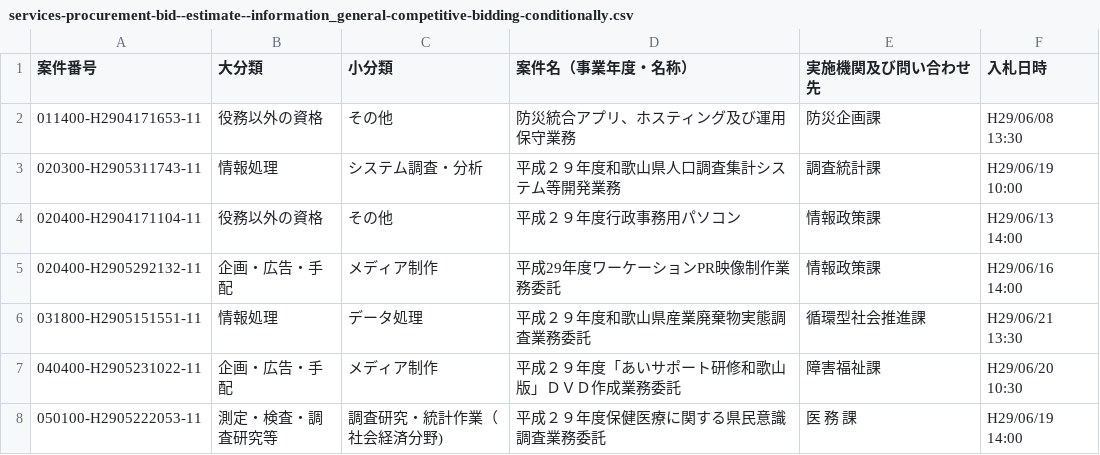
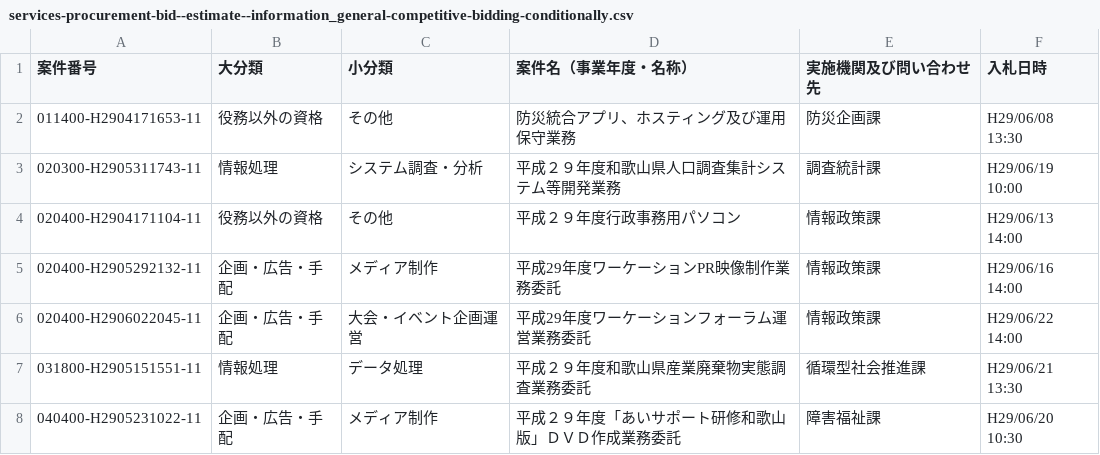
Before and after one commit to wakayama-pref-org/Services-procurement-bid--estimate--information_General-competitive-bidding-conditionally, a CSV file: csv/services-procurement-bid--estimate--information_general-competitive-bidding-conditionally.csv, drawn as a sheet; only a part is shown; the shorter side is filled out with more unchanged rows.

```diff
--- a/csv/services-procurement-bid--estimate--information_general-competitive-bidding-conditionally.csv
+++ b/csv/services-procurement-bid--estimate--information_general-competitive-bidding-conditionally.csv
@@ -5,2 +5,3 @@
 "020400-H2905292132-11","企画・広告・手配","メディア制作","平成29年度ワーケーションPR映像制作業務委託","情報政策課","H29/06/16 14:00"
+"020400-H2906022045-11","企画・広告・手配","大会・イベント企画運営","平成29年度ワーケーションフォーラム運営業務委託","情報政策課","H29/06/22 14:00"
 "031800-H2905151551-11","情報処理","データ処理","平成２９年度和歌山県産業廃棄物実態調査業務委託","循環型社会推進課","H29/06/21 13:30"
```
Also changed, not shown: 1 other file.
